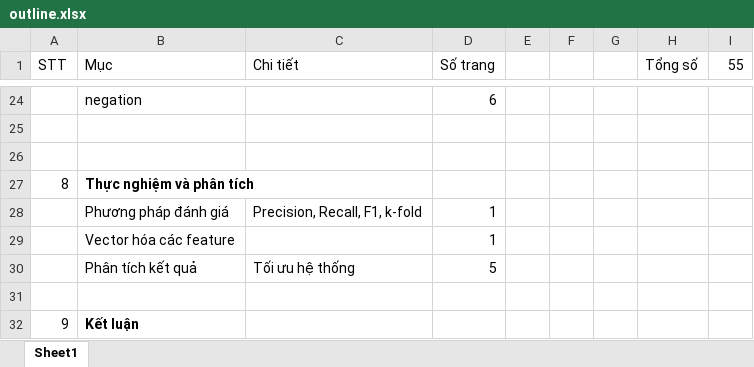
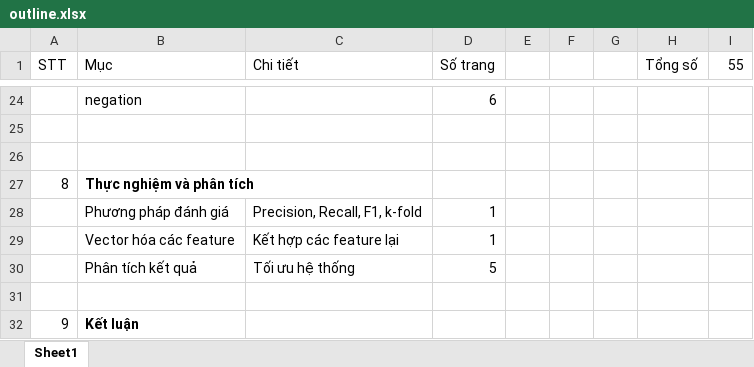
Before and after one commit to ductri/ThesisReport, an Excel workbook: outline.xlsx, sheet Sheet1, drawn as a sheet; only a part is shown, gaps mark what is left out; values as stored, in another font and other column widths than the file's, no borders; the diff names each change by its address in the sheet, - before the commit and + after, or states it on an @@ line.

```diff
--- a/outline.xlsx (sheet Sheet1)
+++ b/outline.xlsx (sheet Sheet1)
-C29 (Chi tiết): (empty)
+C29 (Chi tiết): Kết hợp các feature lại
```
Also changed, not shown: 4 other files.
